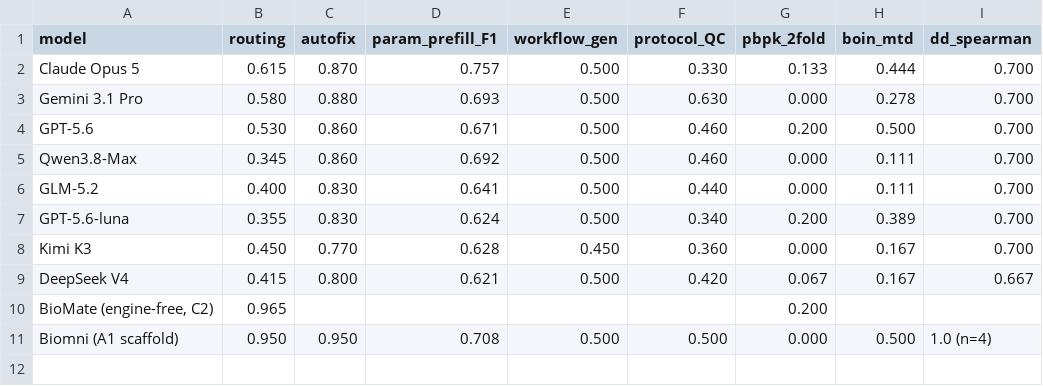
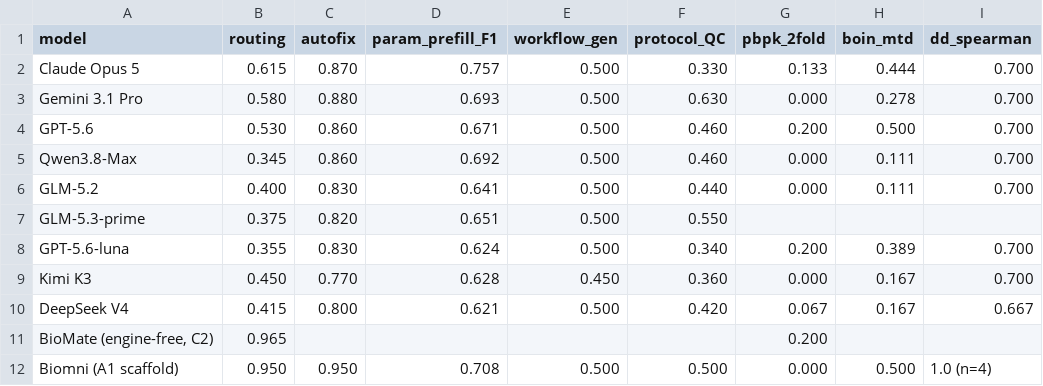
Before and after one commit to bioMate-AI/biomate-bioconductor-kb, a CSV file: evaluation/datasets/public_export/leaderboard.csv, drawn as a sheet; the diff names each change by its address in the sheet, - before the commit and + after, or states it on an @@ line.

```diff
--- a/evaluation/datasets/public_export/leaderboard.csv
+++ b/evaluation/datasets/public_export/leaderboard.csv
+row 7: GLM-5.3-prime | 0.375 | 0.820 | 0.651 | 0.500 | 0.550
```
Also changed, not shown: 2 other files.
